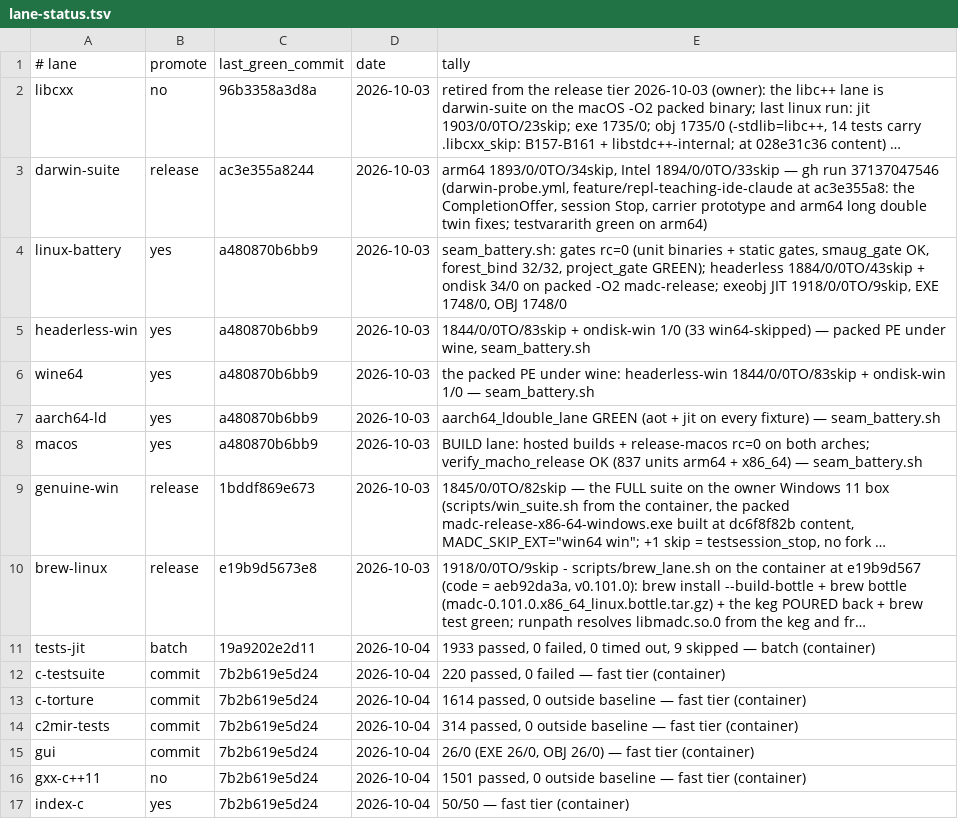
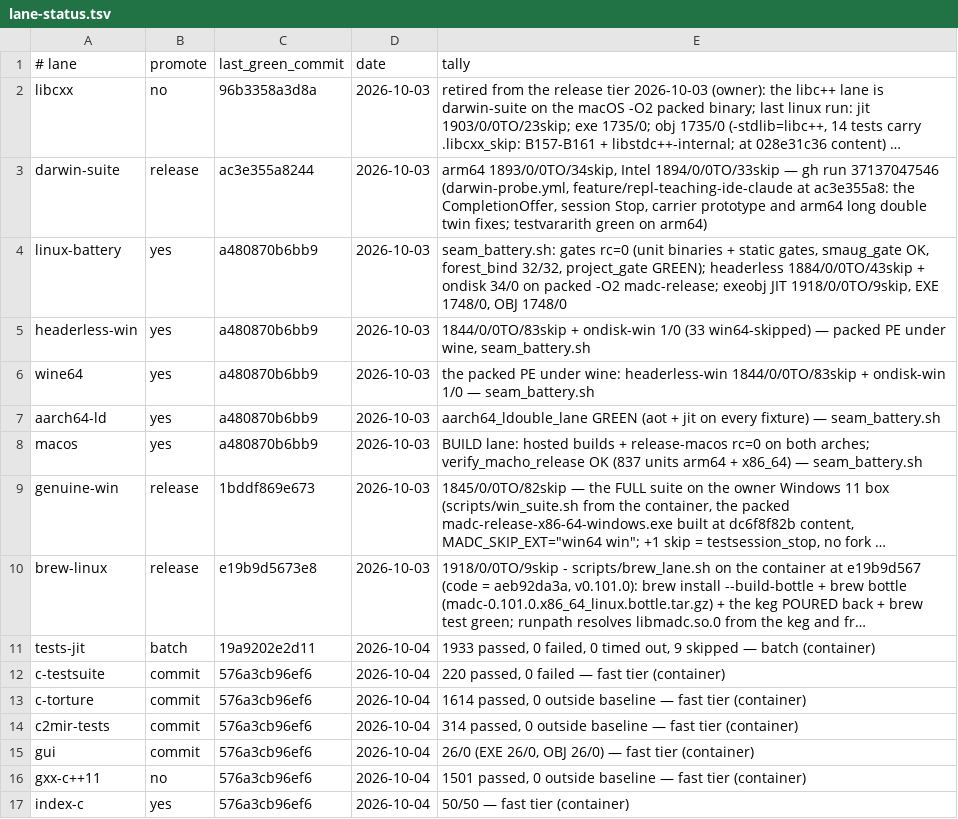
Before and after one commit to derekbsnider/madc, a TSV file: docs/lane-status.tsv, drawn as a sheet; long unchanged cells end in …; the diff names each change by its address in the sheet, - before the commit and + after, or states it on an @@ line.

```diff
--- a/docs/lane-status.tsv
+++ b/docs/lane-status.tsv
-C12:C17 (last_green_commit): 7b2b619e5d24
+C12:C17 (last_green_commit): 576a3cb96ef6
```
